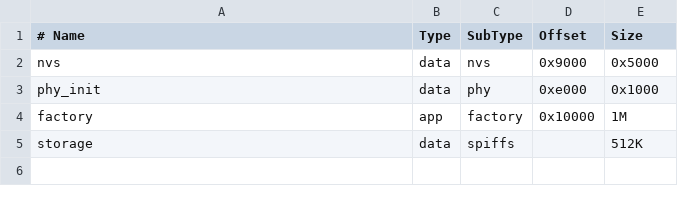
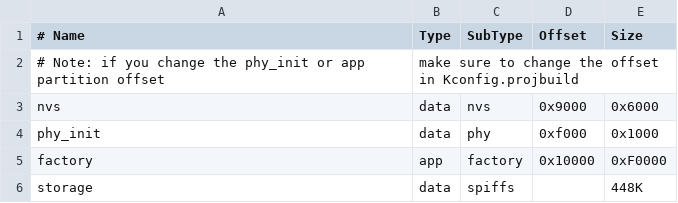
Before and after one commit to namduyfee/Esp8266_Project_SLT, a CSV file: partitions.csv, drawn as a sheet; addresses are those after the commit; the diff names each change by its address in the sheet, - before the commit and + after, or states it on an @@ line.

```diff
--- a/partitions.csv
+++ b/partitions.csv
+row 2: # Note: if you change the phy_init or app partition offset | make sure to change the offset in Kconfig.projbuild
-E3 (Size): 0x5000
+E3 (Size): 0x6000
-D4 (Offset): 0xe000
+D4 (Offset): 0xf000
-E5 (Size): 1M
+E5 (Size): 0xF0000
-E6 (Size): 512K
+E6 (Size): 448K
```
Also changed, not shown: 6 other files.
